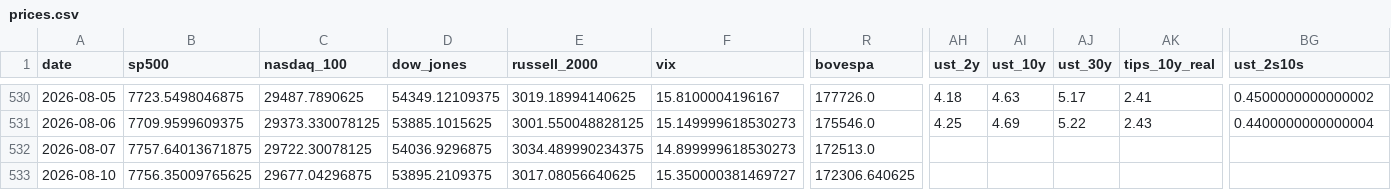
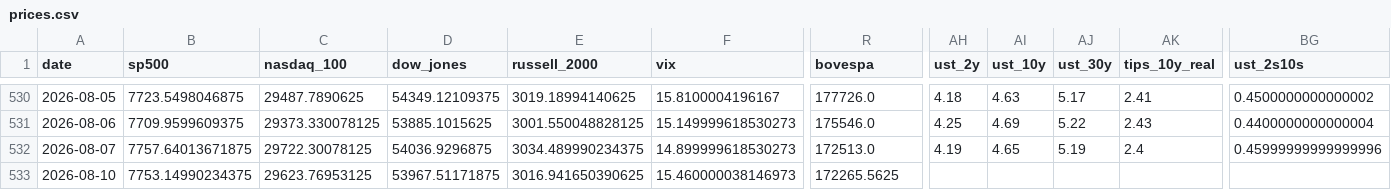
Before and after one commit to mayankmundhrawork-cpu/Transmission-Layer, a CSV file: data/prices.csv, drawn as a sheet; only a part is shown, gaps mark what is left out; the diff covers the shown part only; the diff names each change by its address in the sheet, - before the commit and + after, or states it on an @@ line.

```diff
--- a/data/prices.csv
+++ b/data/prices.csv
-AH532 (ust_2y): (empty)
+AH532 (ust_2y): 4.19
-AI532 (ust_10y): (empty)
+AI532 (ust_10y): 4.65
-AJ532 (ust_30y): (empty)
+AJ532 (ust_30y): 5.19
-AK532 (tips_10y_real): (empty)
+AK532 (tips_10y_real): 2.4
-BG532 (ust_2s10s): (empty)
+BG532 (ust_2s10s): 0.45999999999999996
-B533 (sp500): 7756.35009765625
+B533 (sp500): 7753.14990234375
-C533 (nasdaq_100): 29677.04296875
+C533 (nasdaq_100): 29623.76953125
-D533 (dow_jones): 53895.2109375
+D533 (dow_jones): 53967.51171875
-E533 (russell_2000): 3017.08056640625
+E533 (russell_2000): 3016.941650390625
-F533 (vix): 15.350000381469727
+F533 (vix): 15.460000038146973
-R533 (bovespa): 172306.640625
+R533 (bovespa): 172265.5625
```
Also changed, not shown: 34 edited cells elsewhere in this file, 19 other files.
